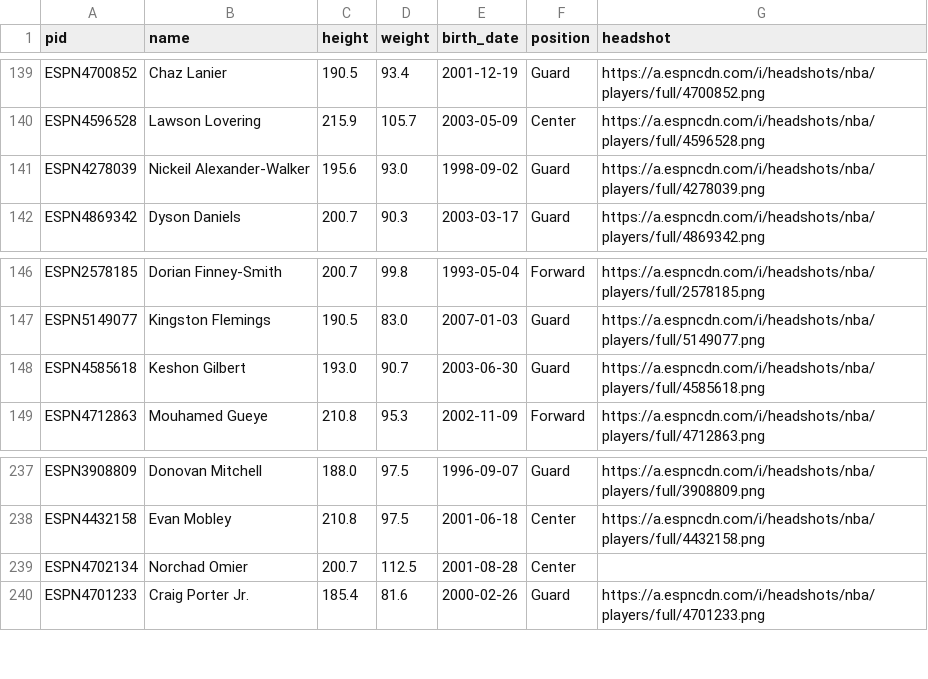
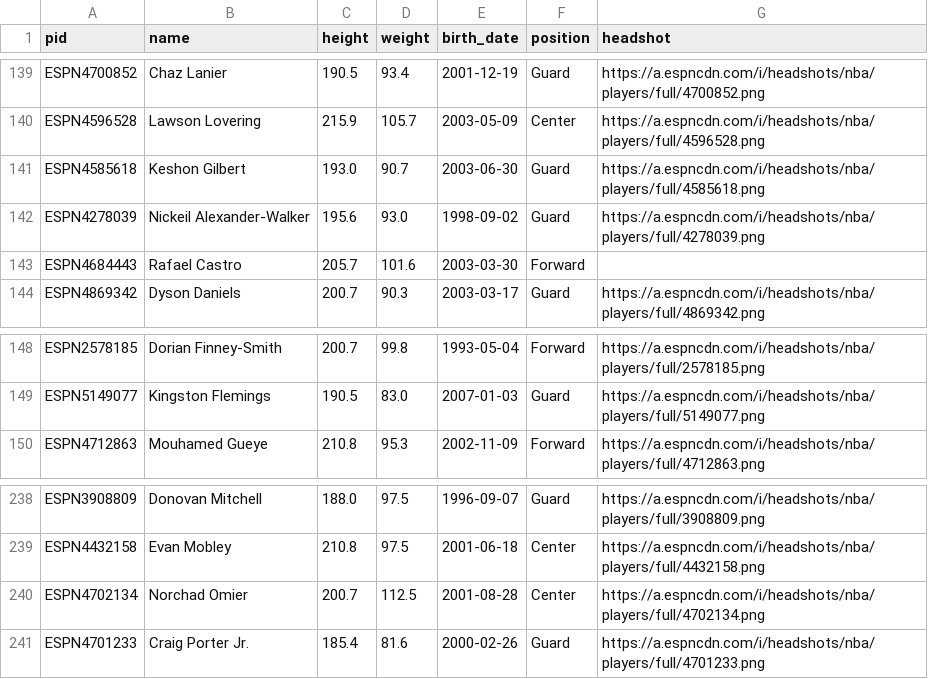
Before and after one commit to tsiamis3/o-dimarxos, a CSV file: data/raw/NBA_bio.csv, drawn as a sheet; only a part is shown, gaps mark what is left out.

```diff
--- a/data/raw/NBA_bio.csv
+++ b/data/raw/NBA_bio.csv
@@ -140,3 +140,5 @@ ESPN4700852,Chaz Lanier,190.5,93.4,2001-12-19,Guard,https://a.espncdn.com/i/head
 ESPN4596528,Lawson Lovering,215.9,105.7,2003-05-09,Center,https://a.espncdn.com/i/headshots/nba/players/full/4596528.png
+ESPN4585618,Keshon Gilbert,193.0,90.7,2003-06-30,Guard,https://a.espncdn.com/i/headshots/nba/players/full/4585618.png
 ESPN4278039,Nickeil Alexander-Walker,195.6,93.0,1998-09-02,Guard,https://a.espncdn.com/i/headshots/nba/players/full/4278039.png
+ESPN4684443,Rafael Castro,205.7,101.6,2003-03-30,Forward,
 ESPN4869342,Dyson Daniels,200.7,90.3,2003-03-17,Guard,https://a.espncdn.com/i/headshots/nba/players/full/4869342.png
@@ -147,3 +149,2 @@ ESPN2578185,Dorian Finney-Smith,200.7,99.8,1993-05-04,Forward,https://a.espncdn.
 ESPN5149077,Kingston Flemings,190.5,83.0,2007-01-03,Guard,https://a.espncdn.com/i/headshots/nba/players/full/5149077.png
-ESPN4585618,Keshon Gilbert,193.0,90.7,2003-06-30,Guard,https://a.espncdn.com/i/headshots/nba/players/full/4585618.png
 ESPN4712863,Mouhamed Gueye,210.8,95.3,2002-11-09,Forward,https://a.espncdn.com/i/headshots/nba/players/full/4712863.png
@@ -238,3 +239,3 @@ ESPN3908809,Donovan Mitchell,188.0,97.5,1996-09-07,Guard,https://a.espncdn.com/i
 ESPN4432158,Evan Mobley,210.8,97.5,2001-06-18,Center,https://a.espncdn.com/i/headshots/nba/players/full/4432158.png
-ESPN4702134,Norchad Omier,200.7,112.5,2001-08-28,Center,
+ESPN4702134,Norchad Omier,200.7,112.5,2001-08-28,Center,https://a.espncdn.com/i/headshots/nba/players/full/4702134.png
 ESPN4701233,Craig Porter Jr.,185.4,81.6,2000-02-26,Guard,https://a.espncdn.com/i/headshots/nba/players/full/4701233.png
```
Also changed, not shown: data/predictions/NBA_edge.csv, data/raw/NBA2026_games.csv, 13 other files.
